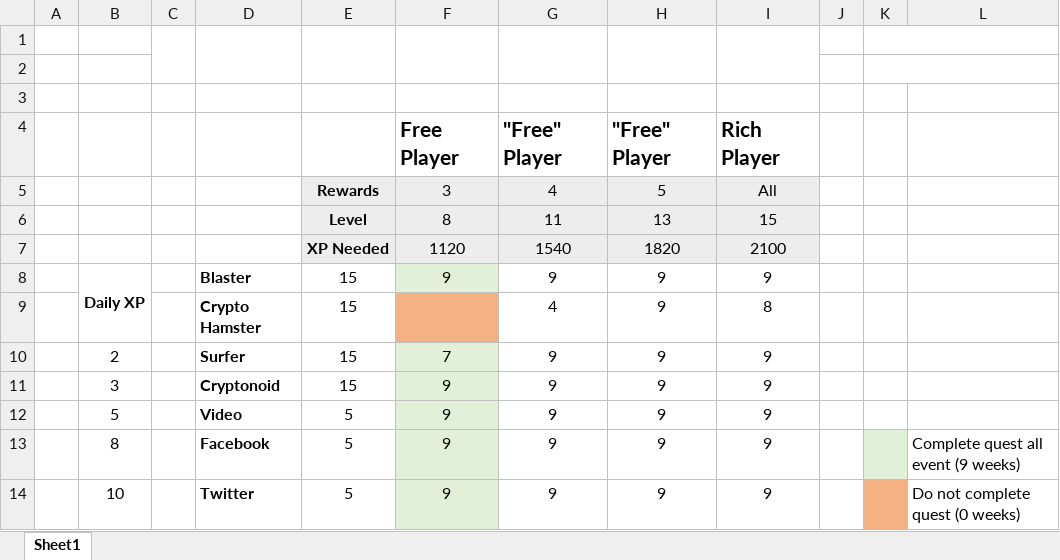
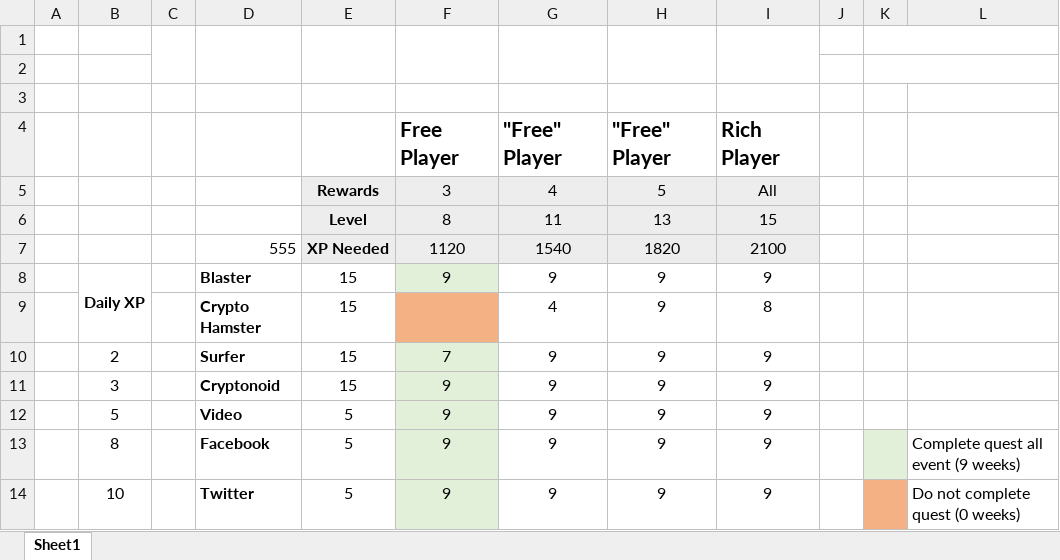
Before and after one commit to vasyok-92/rchesapla, an Excel workbook: v2/static/excel/options.xlsx, sheet Sheet1, drawn as a sheet; only a part is shown; values as stored, in another font and other column widths than the file's, no borders; conditional formats not drawn; the diff names each change by its address in the sheet, - before the commit and + after, or states it on an @@ line.

Commit message:
Update options.xlsx

```diff
--- a/v2/static/excel/options.xlsx (sheet Sheet1)
+++ b/v2/static/excel/options.xlsx (sheet Sheet1)
-D7: (empty)
+D7: 555
```
